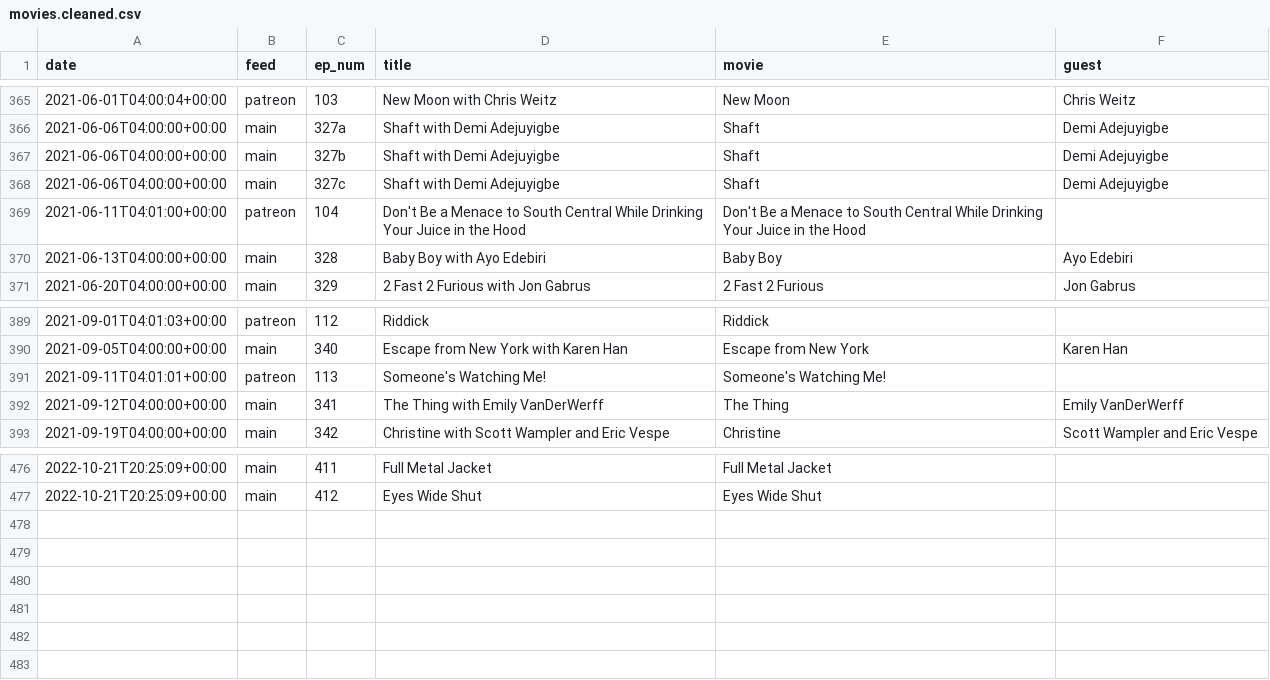
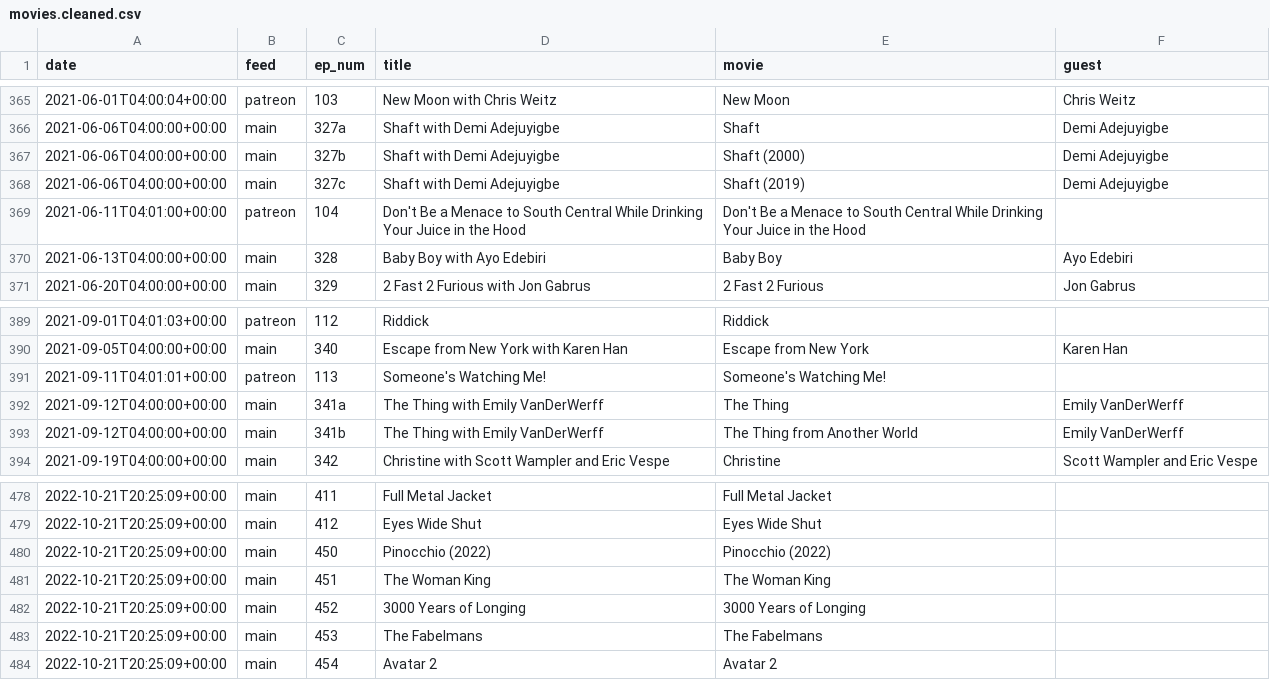
Before and after one commit to mark-jb/blankcheck, a CSV file: movies.cleaned.csv, drawn as a sheet; only a part is shown, gaps mark what is left out; the diff covers the shown part only.

Commit message:
Cleanup movie list

```diff
--- a/movies.cleaned.csv
+++ b/movies.cleaned.csv
@@ -366,4 +366,4 @@ date,feed,ep_num,title,movie,guest
 2021-06-06T04:00:00+00:00,main,327a,Shaft with Demi Adejuyigbe,Shaft,Demi Adejuyigbe
-2021-06-06T04:00:00+00:00,main,327b,Shaft with Demi Adejuyigbe,Shaft,Demi Adejuyigbe
-2021-06-06T04:00:00+00:00,main,327c,Shaft with Demi Adejuyigbe,Shaft,Demi Adejuyigbe
+2021-06-06T04:00:00+00:00,main,327b,Shaft with Demi Adejuyigbe,Shaft (2000),Demi Adejuyigbe
+2021-06-06T04:00:00+00:00,main,327c,Shaft with Demi Adejuyigbe,Shaft (2019),Demi Adejuyigbe
 2021-06-11T04:01:00+00:00,patreon,104,Don't Be a Menace to South Central While Drinking Your Juice in the Hood,Don't Be a Menace to South Central While Drinking Your Juice in the Hood,
@@ -391,3 +391,4 @@ date,feed,ep_num,title,movie,guest
 2021-09-11T04:01:01+00:00,patreon,113,Someone's Watching Me!,Someone's Watching Me!,
-2021-09-12T04:00:00+00:00,main,341,The Thing with Emily VanDerWerff,The Thing,Emily VanDerWerff
+2021-09-12T04:00:00+00:00,main,341a,The Thing with Emily VanDerWerff,The Thing,Emily VanDerWerff
+2021-09-12T04:00:00+00:00,main,341b,The Thing with Emily VanDerWerff,The Thing from Another World,Emily VanDerWerff
 2021-09-19T04:00:00+00:00,main,342,Christine with Scott Wampler and Eric Vespe,Christine,Scott Wampler and Eric Vespe
@@ -477 +479,6 @@ date,feed,ep_num,title,movie,guest
 2022-10-21T20:25:09+00:00,main,412,Eyes Wide Shut,Eyes Wide Shut,
+2022-10-21T20:25:09+00:00,main,450,Pinocchio (2022),Pinocchio (2022),
+2022-10-21T20:25:09+00:00,main,451,The Woman King,The Woman King,
+2022-10-21T20:25:09+00:00,main,452,3000 Years of Longing,3000 Years of Longing,
+2022-10-21T20:25:09+00:00,main,453,The Fabelmans,The Fabelmans,
+2022-10-21T20:25:09+00:00,main,454,Avatar 2,Avatar 2,
```
Also changed, not shown: 2 added rows, 1 removed row and 5 moved rows elsewhere in this file, 3 other files.
